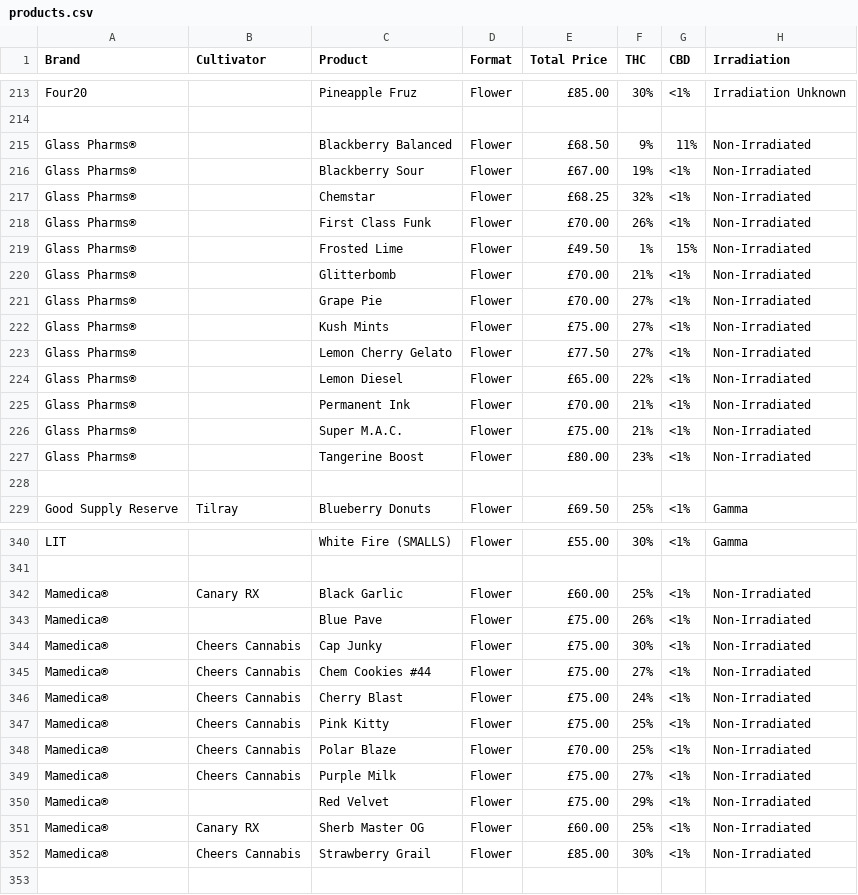
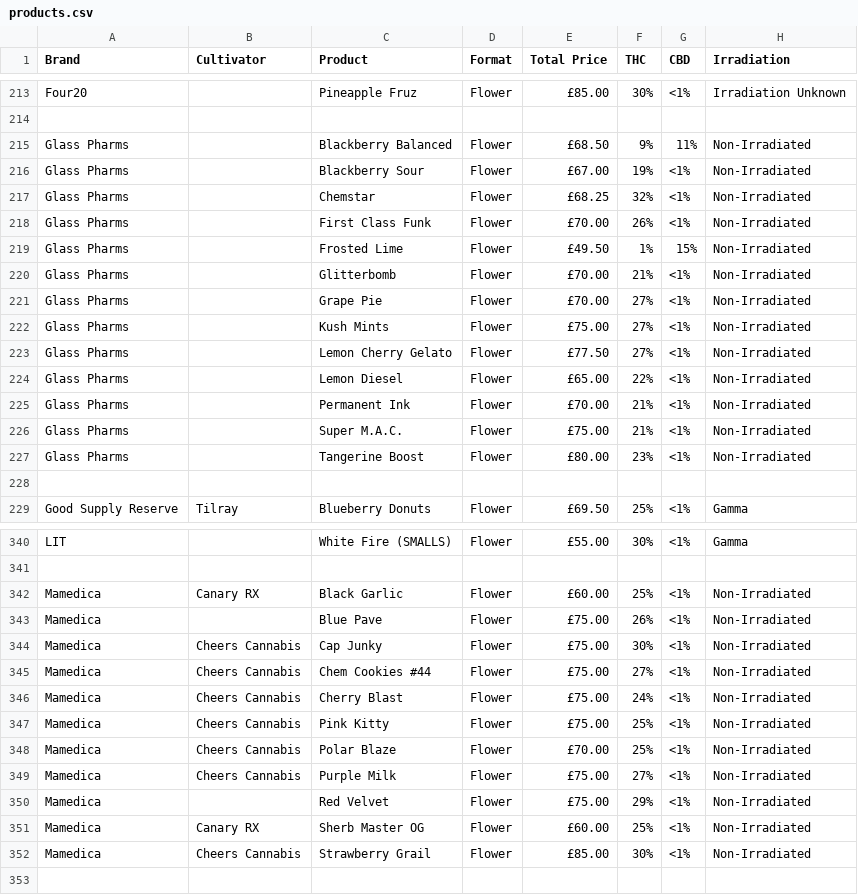
Before and after one commit to JSimpkinUK/medicann-formulary, a CSV file: products.csv, drawn as a sheet; only a part is shown, gaps mark what is left out; the diff covers the shown part only; the diff names each change by its address in the sheet, - before the commit and + after, or states it on an @@ line.

```diff
--- a/products.csv
+++ b/products.csv
-A215:A227 (Brand): Glass Pharms®
+A215:A227 (Brand): Glass Pharms
-A342:A352 (Brand): Mamedica®
+A342:A352 (Brand): Mamedica
```
Also changed, not shown: 97 edited cells elsewhere in this file.
